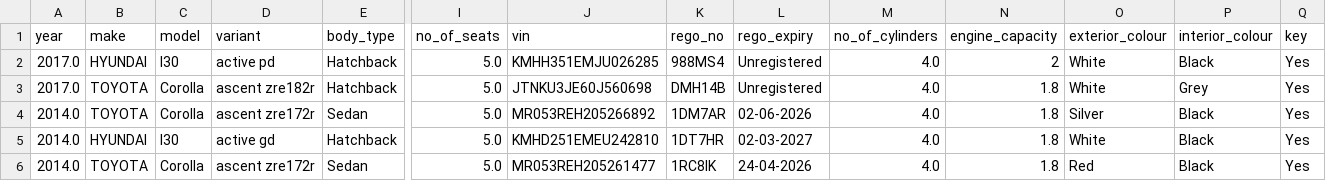
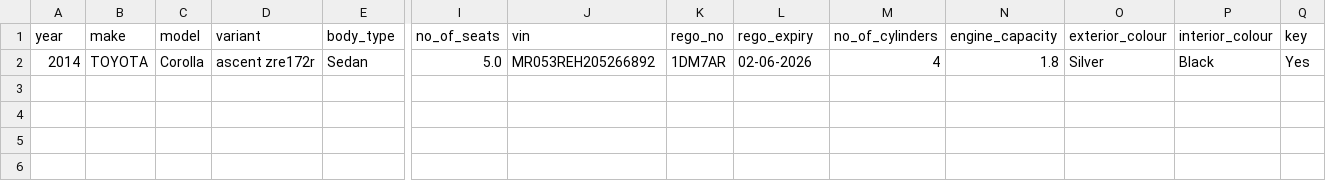
Before and after one commit to fallen-pc/autosniper, a CSV file: CSV_data/restricted/active_vehicle_details_restricted.csv, drawn as a sheet; only a part is shown, gaps mark what is left out; removed rows and columns are numbered as before the commit, all else as after; rows hold the shown columns only; the diff names each change by its address in the sheet, - before the commit and + after, or states it on an @@ line.

```diff
--- a/CSV_data/restricted/active_vehicle_details_restricted.csv
+++ b/CSV_data/restricted/active_vehicle_details_restricted.csv
-row 2: 2017.0 | HYUNDAI | I30 | active pd | Hatchback | 5.0 | KMHH351EMJU026285 | 988MS4 | Unregistered | 4.0 | 2 | White | Black | Yes
-row 3: 2017.0 | TOYOTA | Corolla | ascent zre182r | Hatchback | 5.0 | JTNKU3JE60J560698 | DMH14B | Unregistered | 4.0 | 1.8 | White | Grey | Yes
-A2 (year): 2014.0
+A2 (year): 2014
-M2 (no_of_cylinders): 4.0
+M2 (no_of_cylinders): 4
-row 5: 2014.0 | HYUNDAI | I30 | active gd | Hatchback | 5.0 | KMHD251EMEU242810 | 1DT7HR | 02-03-2027 | 4.0 | 1.8 | White | Black | Yes
-row 6: 2014.0 | TOYOTA | Corolla | ascent zre172r | Sedan | 5.0 | MR053REH205261477 | 1RC8IK | 24-04-2026 | 4.0 | 1.8 | Red | Black | Yes
```
Also changed, not shown: CSV_data/restricted/sold_cars_restricted.csv, CSV_data/scrapers/active_vehicle_links.csv, 15 other files.
